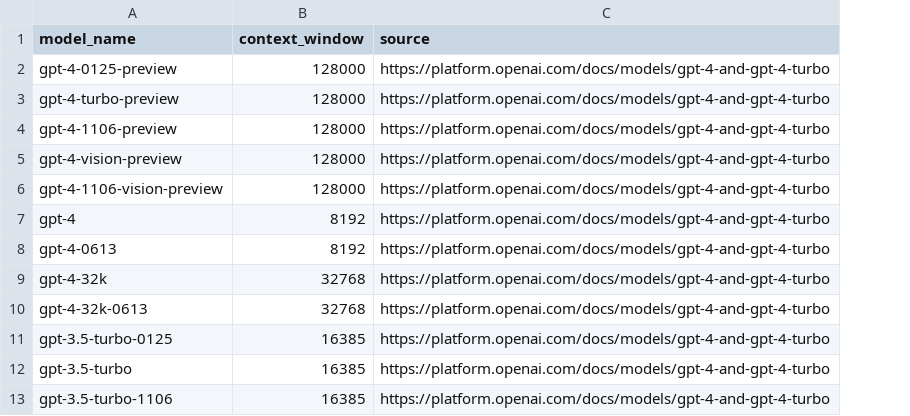
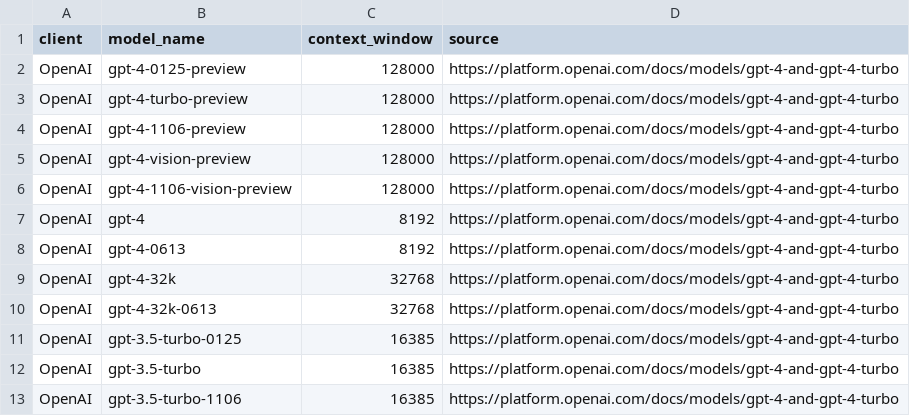
Before and after one commit to marcothedeveloper123/chatbot, a CSV file: src/resources/model_context_windows.csv, drawn as a sheet; only a part is shown; the diff names each change by its address in the sheet, - before the commit and + after, or states it on an @@ line.

```diff
--- a/src/resources/model_context_windows.csv
+++ b/src/resources/model_context_windows.csv
+column A (client), rows 2-13: all OpenAI
```
Also changed, not shown: 4 other files.
